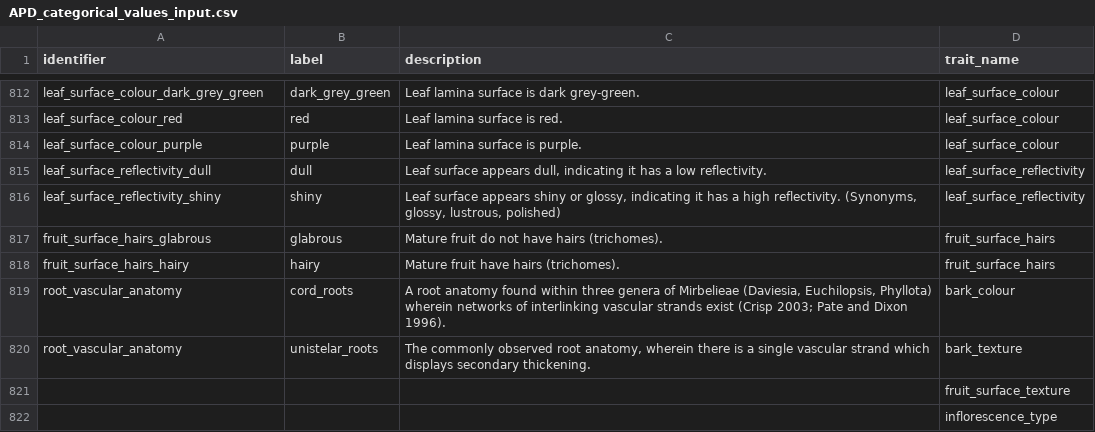
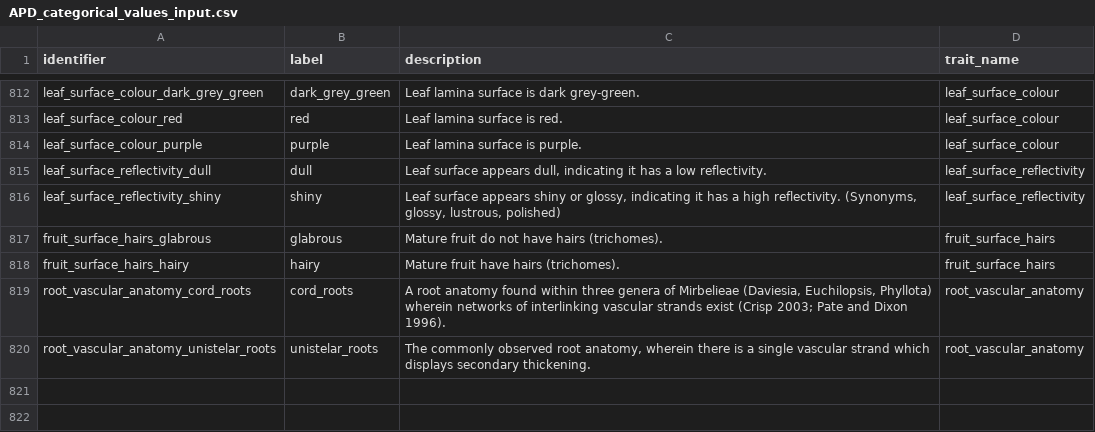
Before and after one commit to traitecoevo/APD, a CSV file: data/APD_categorical_values_input.csv, drawn as a sheet; only a part is shown, gaps mark what is left out.

Commit message:
Update APD_categorical_values_input.csv
fix typo

```diff
--- a/data/APD_categorical_values_input.csv
+++ b/data/APD_categorical_values_input.csv
@@ -818,5 +818,3 @@ fruit_surface_hairs_glabrous,glabrous,Mature fruit do not have hairs (trichomes)
 fruit_surface_hairs_hairy,hairy,Mature fruit have hairs (trichomes).,fruit_surface_hairs
-root_vascular_anatomy,cord_roots,"A root anatomy found within three genera of Mirbelieae (Daviesia, Euchilopsis, Phyllota) wherein networks of interlinking vascular strands exist (Crisp 2003; Pate and Dixon 1996).",bark_colour
-root_vascular_anatomy,unistelar_roots,"The commonly observed root anatomy, wherein there is a single vascular strand which displays secondary thickening.",bark_texture
-,,,fruit_surface_texture
-,,,inflorescence_type
+root_vascular_anatomy_cord_roots,cord_roots,"A root anatomy found within three genera of Mirbelieae (Daviesia, Euchilopsis, Phyllota) wherein networks of interlinking vascular strands exist (Crisp 2003; Pate and Dixon 1996).",root_vascular_anatomy
+root_vascular_anatomy_unistelar_roots,unistelar_roots,"The commonly observed root anatomy, wherein there is a single vascular strand which displays secondary thickening.",root_vascular_anatomy
```
